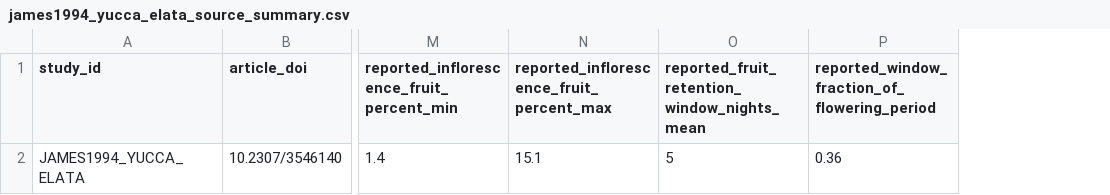
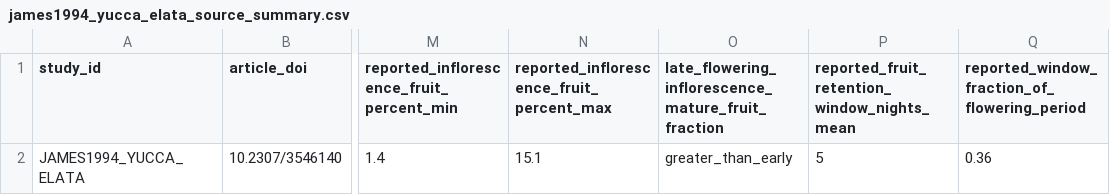
Before and after one commit to zuizui0223/iwe, a CSV file: data/source_reconstructions/james1994_yucca_elata_source_summary.csv, drawn as a sheet; only a part is shown, gaps mark what is left out; the diff names each change by its address in the sheet, - before the commit and + after, or states it on an @@ line.

Commit message:
Preserve cross-inflorescence late-flowering advantage separately from shifting within-inflorescence fruit windows

```diff
--- a/data/source_reconstructions/james1994_yucca_elata_source_summary.csv
+++ b/data/source_reconstructions/james1994_yucca_elata_source_summary.csv
+column O, rows 1-2: late_flowering_inflorescence_mature_fruit_fraction | greater_than_early
```
